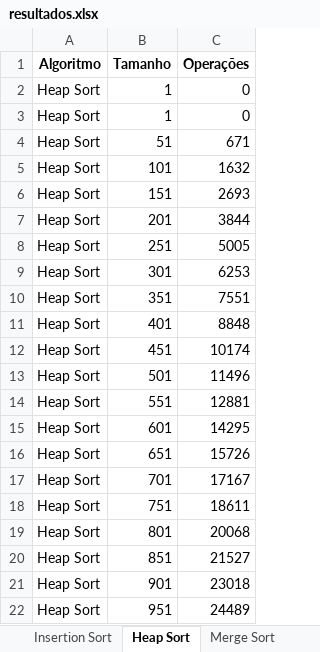
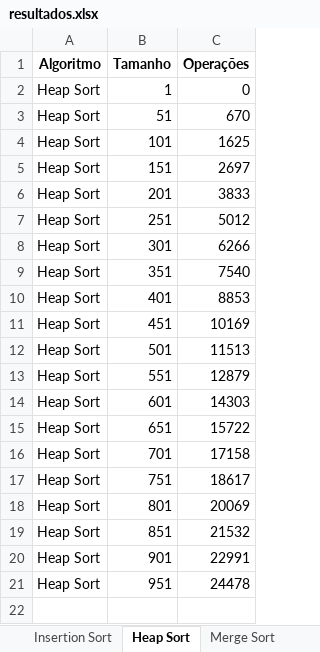
Before and after one commit to Raphael-Soares/order-methods, an Excel workbook: resultados.xlsx, sheet Heap Sort, drawn as a sheet; values as stored, in another font and other column widths than the file's, no borders; charts and pictures not drawn; removed rows and columns are numbered as before the commit, all else as after; the diff names each change by its address in the sheet, - before the commit and + after, or states it on an @@ line.

```diff
--- a/resultados.xlsx (sheet Heap Sort)
+++ b/resultados.xlsx (sheet Heap Sort)
-row 3: Heap Sort | 1 | 0
-C3 (Operações): 671
+C3 (Operações): 670
-C4 (Operações): 1632
+C4 (Operações): 1625
-C5 (Operações): 2693
+C5 (Operações): 2697
-C6 (Operações): 3844
+C6 (Operações): 3833
-C7 (Operações): 5005
+C7 (Operações): 5012
-C8 (Operações): 6253
+C8 (Operações): 6266
-C9 (Operações): 7551
+C9 (Operações): 7540
-C10 (Operações): 8848
+C10 (Operações): 8853
-C11 (Operações): 10174
+C11 (Operações): 10169
-C12 (Operações): 11496
+C12 (Operações): 11513
-C13 (Operações): 12881
+C13 (Operações): 12879
-C14 (Operações): 14295
+C14 (Operações): 14303
-C15 (Operações): 15726
+C15 (Operações): 15722
-C16 (Operações): 17167
+C16 (Operações): 17158
-C17 (Operações): 18611
+C17 (Operações): 18617
-C18 (Operações): 20068
+C18 (Operações): 20069
-C19 (Operações): 21527
+C19 (Operações): 21532
-C20 (Operações): 23018
+C20 (Operações): 22991
-C21 (Operações): 24489
+C21 (Operações): 24478
```
Also changed, not shown: sheet Geral, sheet Quick Sort, sheet Bubble Sort, sheet Insertion Sort, sheet Merge Sort, sheet Radix Sort, other sheet tabs, charts or pictures, 4 other files.
